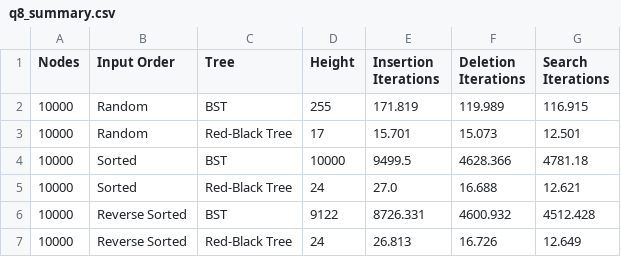
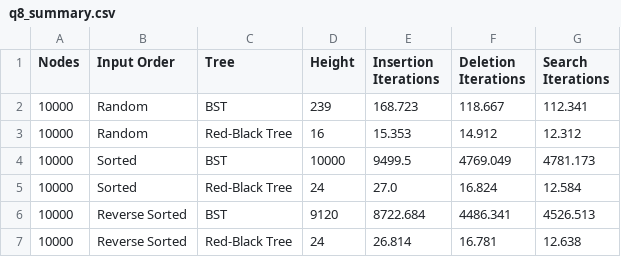
Before and after one commit to c43-sar/2650026_CS69101, a CSV file: 2650026_lab4_data/q8_summary.csv, drawn as a sheet.

```diff
--- a/2650026_lab4_data/q8_summary.csv
+++ b/2650026_lab4_data/q8_summary.csv
@@ -1,7 +1,7 @@
 Nodes,Input Order,Tree,Height,Insertion Iterations,Deletion Iterations,Search Iterations
-10000,Random,BST,255,171.819,119.989,116.915
-10000,Random,Red-Black Tree,17,15.701,15.073,12.501
-10000,Sorted,BST,10000,9499.5,4628.366,4781.18
-10000,Sorted,Red-Black Tree,24,27.0,16.688,12.621
-10000,Reverse Sorted,BST,9122,8726.331,4600.932,4512.428
-10000,Reverse Sorted,Red-Black Tree,24,26.813,16.726,12.649
+10000,Random,BST,239,168.723,118.667,112.341
+10000,Random,Red-Black Tree,16,15.353,14.912,12.312
+10000,Sorted,BST,10000,9499.5,4769.049,4781.173
+10000,Sorted,Red-Black Tree,24,27.0,16.824,12.584
+10000,Reverse Sorted,BST,9120,8722.684,4486.341,4526.513
+10000,Reverse Sorted,Red-Black Tree,24,26.814,16.781,12.638
```
Also changed, not shown: 2650026_lab4_data/q6_graph_data.csv, 2650026_lab4_data/q7_height_graph_data.csv, 18 other files.
